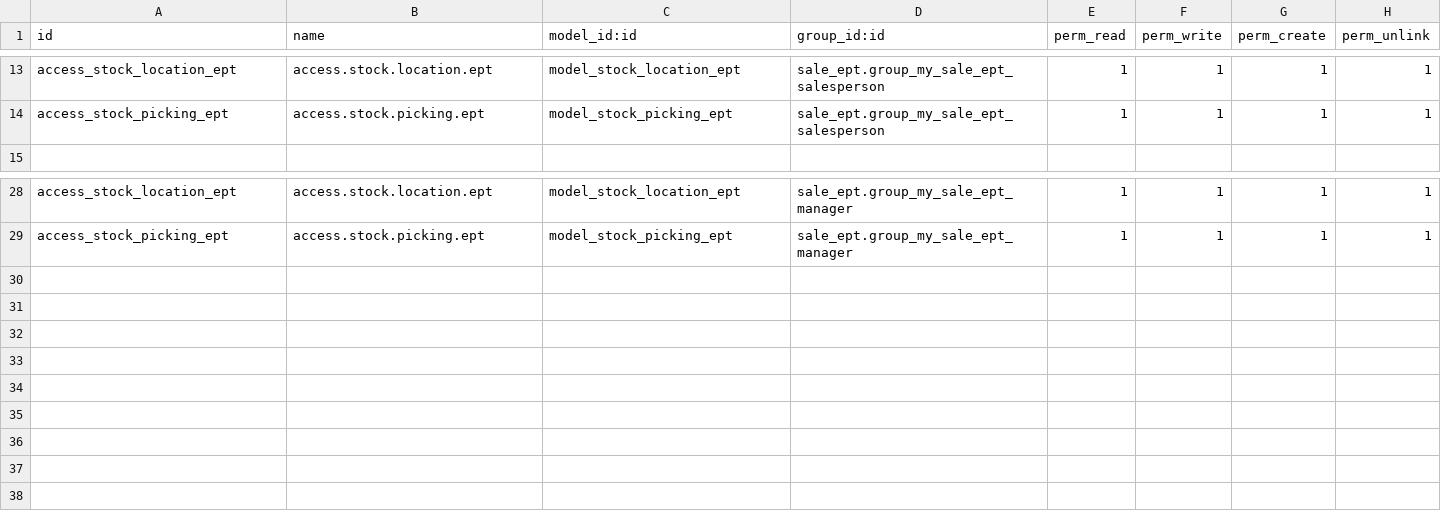
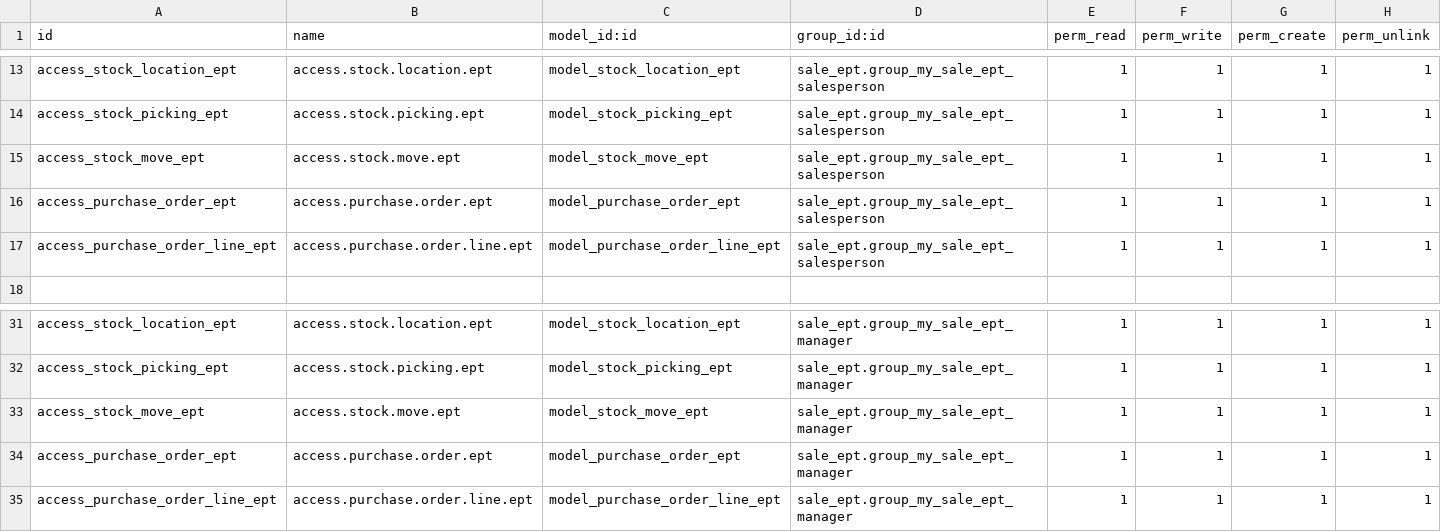
Before and after one commit to rahulg-ustglobal/odoo_exercise_2, a CSV file: sale_ept/security/ir.model.access.csv, drawn as a sheet; only a part is shown, gaps mark what is left out; the diff names each change by its address in the sheet, - before the commit and + after, or states it on an @@ line.

```diff
--- a/sale_ept/security/ir.model.access.csv
+++ b/sale_ept/security/ir.model.access.csv
+row 15: access_stock_move_ept | access.stock.move.ept | model_stock_move_ept | sale_ept.group_my_sale_ept_salesperson | 1 | 1 | 1 | 1
+row 16: access_purchase_order_ept | access.purchase.order.ept | model_purchase_order_ept | sale_ept.group_my_sale_ept_salesperson | 1 | 1 | 1 | 1
+row 17: access_purchase_order_line_ept | access.purchase.order.line.ept | model_purchase_order_line_ept | sale_ept.group_my_sale_ept_salesperson | 1 | 1 | 1 | 1
+row 33: access_stock_move_ept | access.stock.move.ept | model_stock_move_ept | sale_ept.group_my_sale_ept_manager | 1 | 1 | 1 | 1
+row 34: access_purchase_order_ept | access.purchase.order.ept | model_purchase_order_ept | sale_ept.group_my_sale_ept_manager | 1 | 1 | 1 | 1
+row 35: access_purchase_order_line_ept | access.purchase.order.line.ept | model_purchase_order_line_ept | sale_ept.group_my_sale_ept_manager | 1 | 1 | 1 | 1
```
Also changed, not shown: 10 other files.
